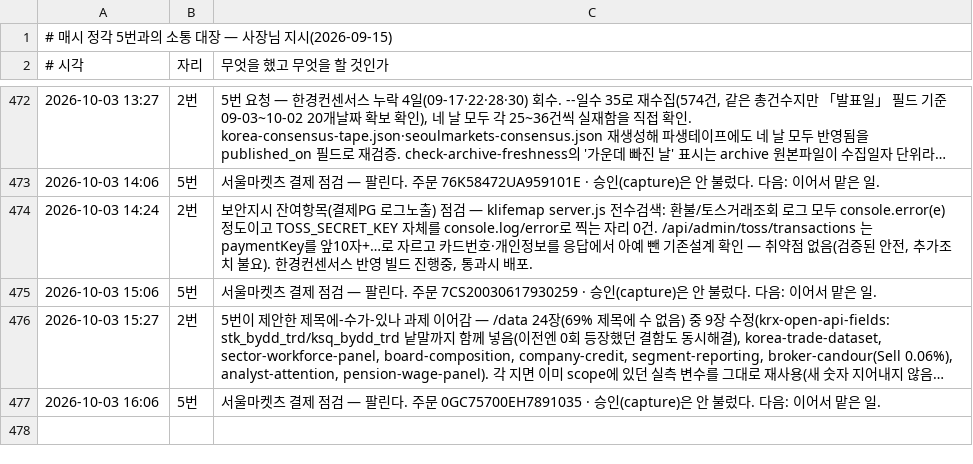
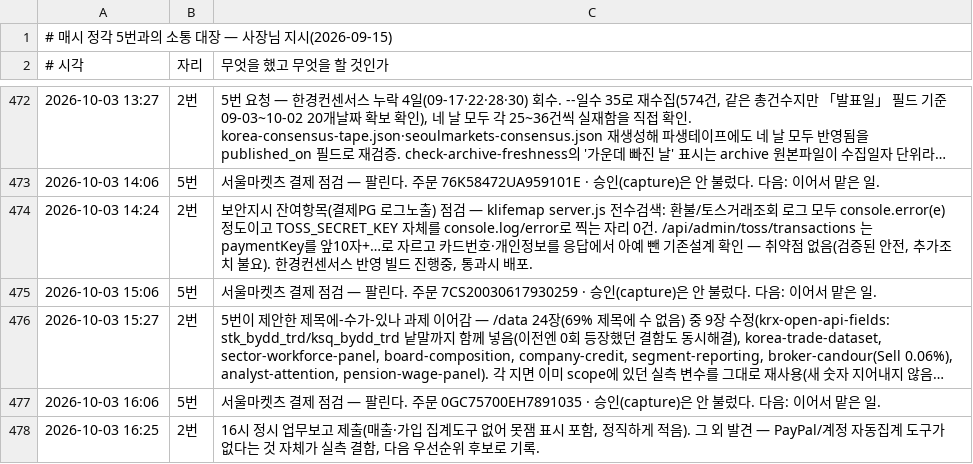
Before and after one commit to parkintaek2-gif/parkintaek2-gif.github.io, a TSV file: docs/매시소통.tsv, drawn as a sheet; only a part is shown, gaps mark what is left out; long unchanged cells end in ….

```diff
--- a/docs/매시소통.tsv
+++ b/docs/매시소통.tsv
@@ -477 +477,2 @@
 2026-10-03 16:06	5번	서울마켓츠 결제 점검 — 팔린다. 주문 0GC75700EH7891035 · 승인(capture)은 안 불렀다. 다음: 이어서 맡은 일.
+2026-10-03 16:25	2번	16시 정시 업무보고 제출(매출·가입 집계도구 없어 못잼 표시 포함, 정직하게 적음). 그 외 발견 — PayPal/계정 자동집계 도구가 없다는 것 자체가 실측 결함, 다음 우선순위 후보로 기록.
```
Also changed, not shown: 1 other file.
